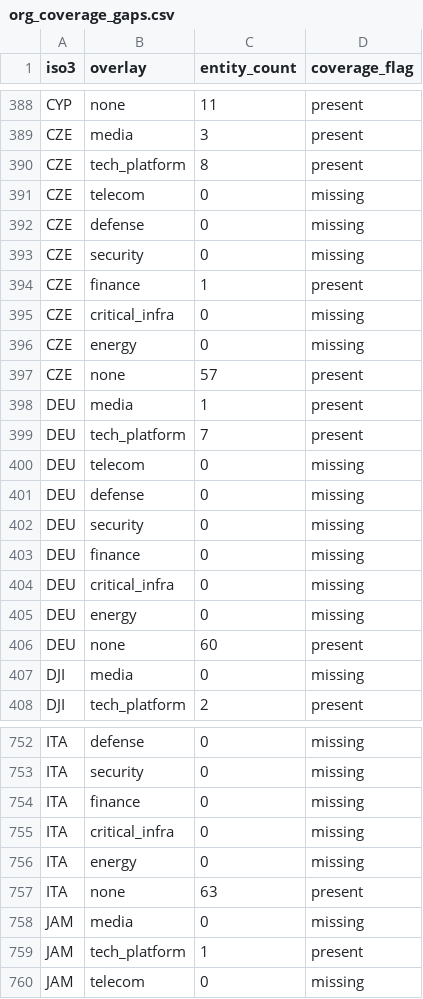
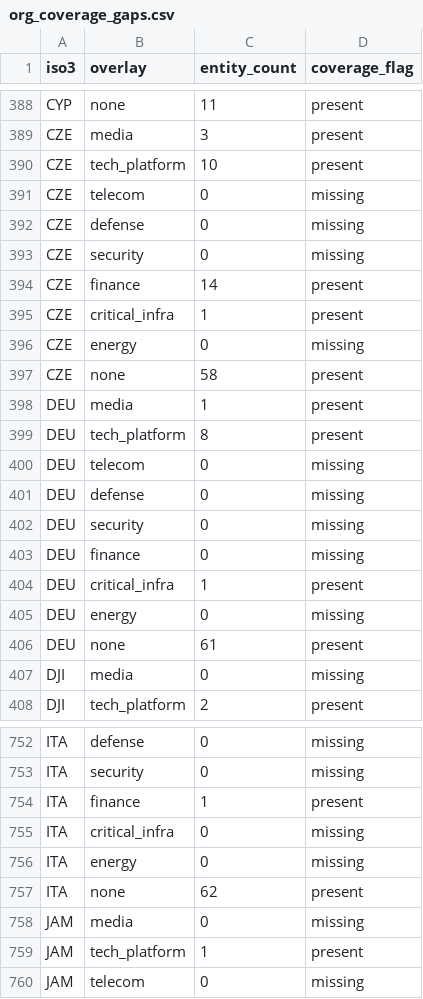
Before and after one commit to AtlasCargo/Galad, a CSV file: data/output/org_coverage_gaps.csv, drawn as a sheet; only a part is shown, gaps mark what is left out; the diff covers the shown part only.

```diff
--- a/data/output/org_coverage_gaps.csv
+++ b/data/output/org_coverage_gaps.csv
@@ -389,3 +389,3 @@ CYP,none,11,present
 CZE,media,3,present
-CZE,tech_platform,8,present
+CZE,tech_platform,10,present
 CZE,telecom,0,missing
@@ -393,8 +393,8 @@ CZE,defense,0,missing
 CZE,security,0,missing
-CZE,finance,1,present
-CZE,critical_infra,0,missing
+CZE,finance,14,present
+CZE,critical_infra,1,present
 CZE,energy,0,missing
-CZE,none,57,present
+CZE,none,58,present
 DEU,media,1,present
-DEU,tech_platform,7,present
+DEU,tech_platform,8,present
 DEU,telecom,0,missing
@@ -403,5 +403,5 @@ DEU,security,0,missing
 DEU,finance,0,missing
-DEU,critical_infra,0,missing
+DEU,critical_infra,1,present
 DEU,energy,0,missing
-DEU,none,60,present
+DEU,none,61,present
 DJI,media,0,missing
@@ -753,6 +753,6 @@ ITA,defense,0,missing
 ITA,security,0,missing
-ITA,finance,0,missing
+ITA,finance,1,present
 ITA,critical_infra,0,missing
 ITA,energy,0,missing
-ITA,none,63,present
+ITA,none,62,present
 JAM,media,0,missing
```
Also changed, not shown: 43 edited cells elsewhere in this file, data/output/org_classification_map.csv, data/output/top_actors_influence.csv, 2 other files.
